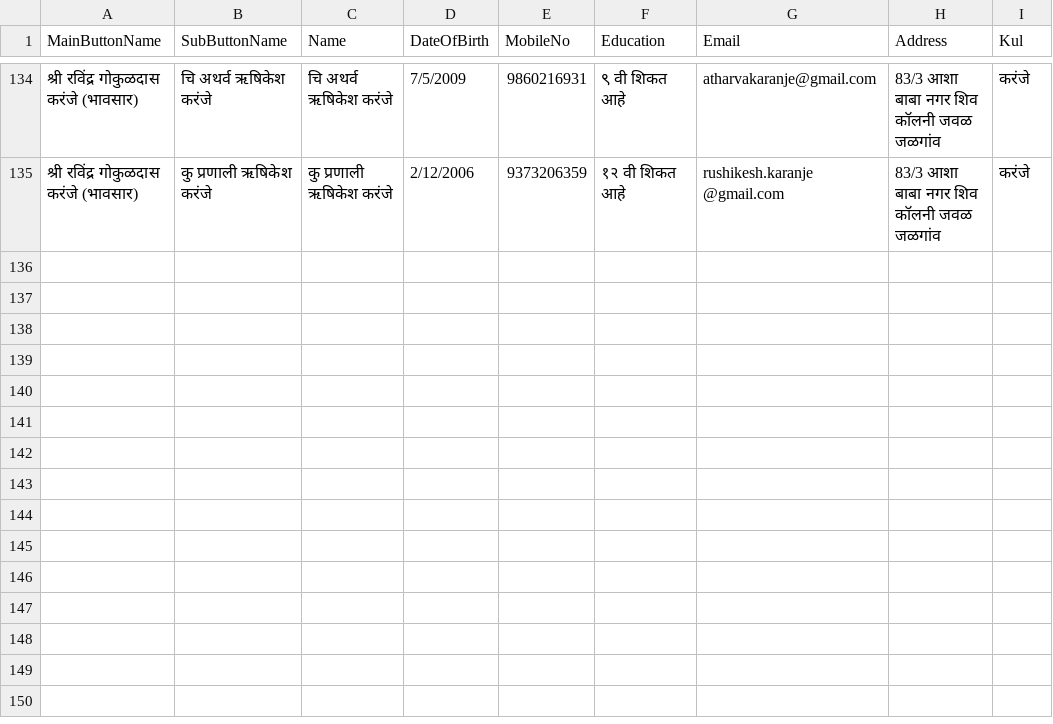
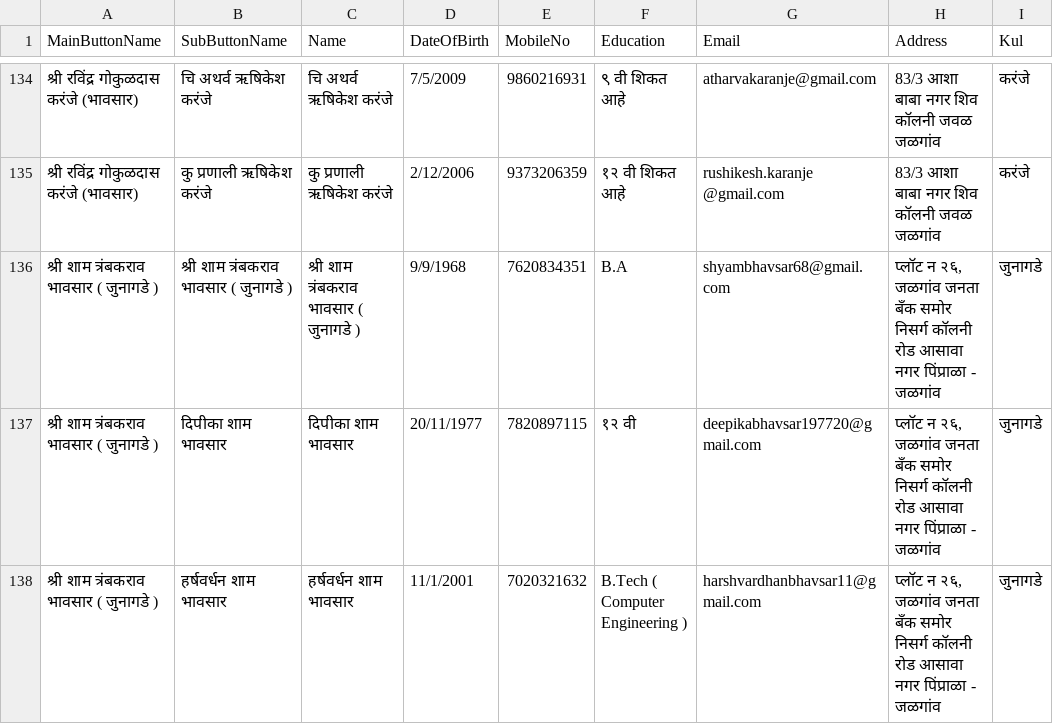
Before and after one commit to KailasBhavsar/BhavsarSamajJalgaon, a CSV file: generated_data.csv, drawn as a sheet; only a part is shown, gaps mark what is left out; the diff names each change by its address in the sheet, - before the commit and + after, or states it on an @@ line.

Commit message:
Update generated_data.csv

```diff
--- a/generated_data.csv
+++ b/generated_data.csv
+row 136: श्री शाम त्रंबकराव भावसार ( जुनागडे ) | श्री शाम त्रंबकराव भावसार ( जुनागडे ) | श्री शाम त्रंबकराव भावसार ( जुनागडे ) | 9/9/1968 | 7620834351 | B.A | shyambhavsar68@gmail.com | प्लॉट न २६, जळगांव जनता बँक समोर निसर्ग कॉलनी रोड आसावा नगर पिंप्राळा - जळगांव | जुनागडे
+row 137: श्री शाम त्रंबकराव भावसार ( जुनागडे ) | दिपीका शाम भावसार | दिपीका शाम भावसार | 20/11/1977 | 7820897115 | १२ वी | deepikabhavsar197720@gmail.com | प्लॉट न २६, जळगांव जनता बँक समोर निसर्ग कॉलनी रोड आसावा नगर पिंप्राळा - जळगांव | जुनागडे
+row 138: श्री शाम त्रंबकराव भावसार ( जुनागडे ) | हर्षवर्धन शाम भावसार | हर्षवर्धन शाम भावसार | 11/1/2001 | 7020321632 | B.Tech ( Computer Engineering ) | harshvardhanbhavsar11@gmail.com | प्लॉट न २६, जळगांव जनता बँक समोर निसर्ग कॉलनी रोड आसावा नगर पिंप्राळा - जळगांव | जुनागडे
```
